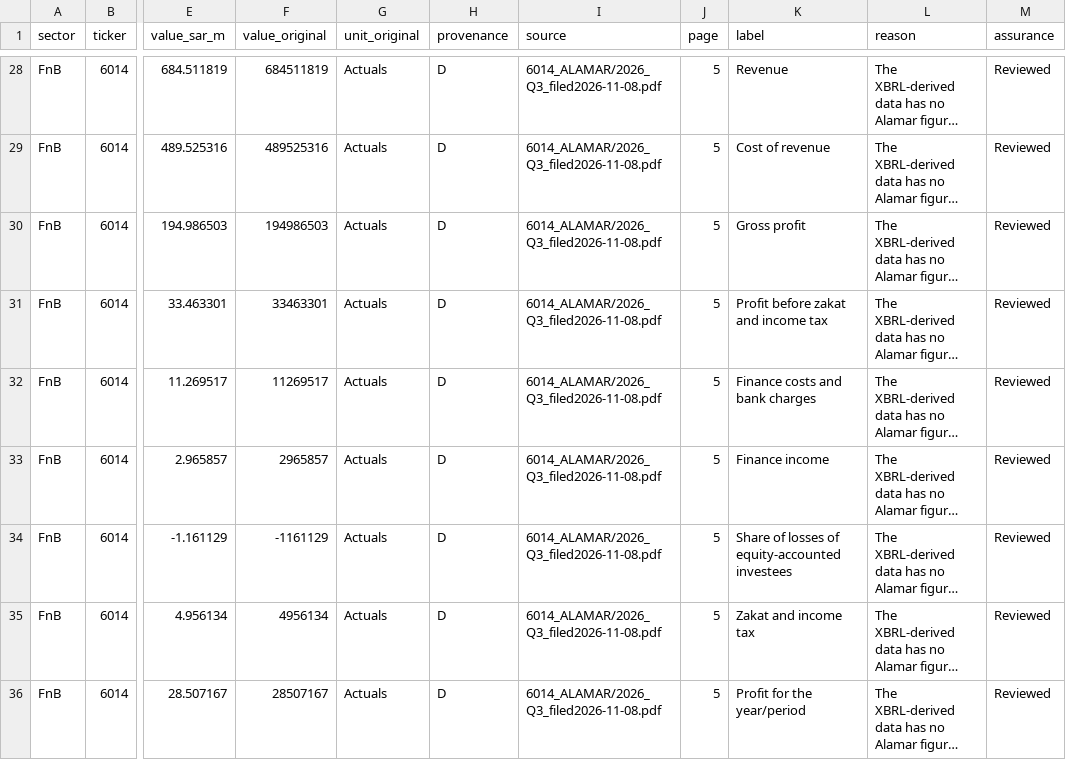
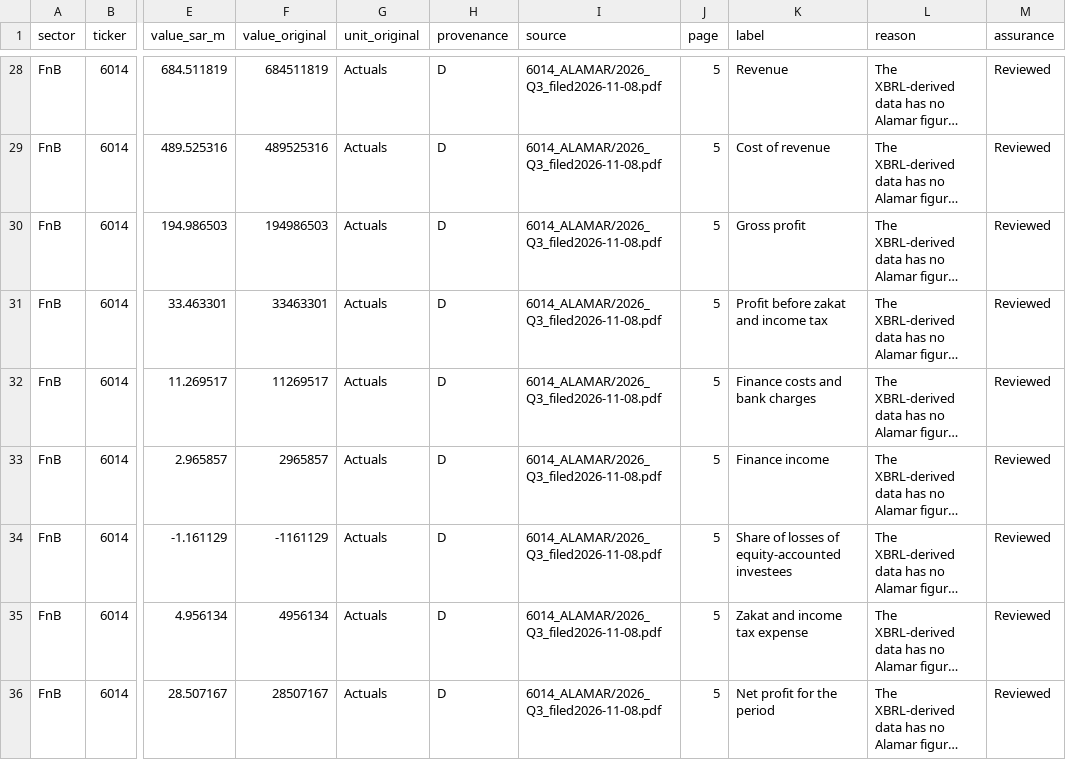
Before and after one commit to KhalidAba94/Test, a CSV file: sector-analysis/sets/seven/data/overrides_parts/6014.csv, drawn as a sheet; only a part is shown, gaps mark what is left out; long unchanged cells end in …; the diff covers the shown part only; the diff names each change by its address in the sheet, - before the commit and + after, or states it on an @@ line.

```diff
--- a/sector-analysis/sets/seven/data/overrides_parts/6014.csv
+++ b/sector-analysis/sets/seven/data/overrides_parts/6014.csv
-K35 (label): Zakat and income tax
+K35 (label): Zakat and income tax expense
-K36 (label): Profit for the year/period
+K36 (label): Net profit for the period
```
Also changed, not shown: 10 edited cells elsewhere in this file, sector-analysis/sets/seven/config/metrics.csv, sector-analysis/sets/seven/data/overrides_parts/4321.csv, 9 other files.
